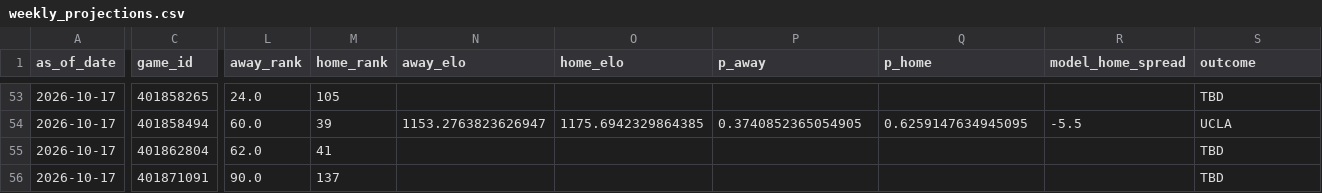
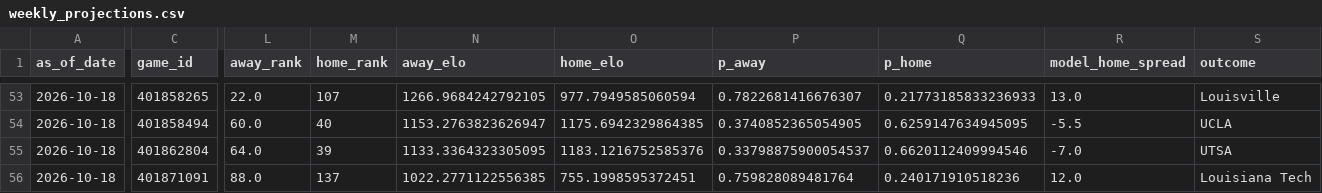
Before and after one commit to schwill2018/schwill2018.github.io, a CSV file: assets/data/fbs-elo/weekly_projections.csv, drawn as a sheet; only a part is shown, gaps mark what is left out; the diff covers the shown part only; the diff names each change by its address in the sheet, - before the commit and + after, or states it on an @@ line.

Commit message:
Show FBS Elo ranks and clarify weekly forecast labels
Show current Elo ranks beside team names and distinguish recorded forecasts from historical and model estimates.

Refresh FBS rankings and weekly game data with populated forecasts and updated results.

```diff
--- a/assets/data/fbs-elo/weekly_projections.csv
+++ b/assets/data/fbs-elo/weekly_projections.csv
-A53:A56 (as_of_date): 2026-10-17
+A53:A56 (as_of_date): 2026-10-18
-L53 (away_rank): 24.0
+L53 (away_rank): 22.0
-M53 (home_rank): 105
+M53 (home_rank): 107
-N53 (away_elo): (empty)
+N53 (away_elo): 1266.9684242792105
-O53 (home_elo): (empty)
+O53 (home_elo): 977.7949585060594
-P53 (p_away): (empty)
+P53 (p_away): 0.7822681416676307
-Q53 (p_home): (empty)
+Q53 (p_home): 0.21773185833236933
-R53 (model_home_spread): (empty)
+R53 (model_home_spread): 13.0
-S53 (outcome): TBD
+S53 (outcome): Louisville
-M54 (home_rank): 39
+M54 (home_rank): 40
-L55 (away_rank): 62.0
+L55 (away_rank): 64.0
-M55 (home_rank): 41
+M55 (home_rank): 39
-N55 (away_elo): (empty)
+N55 (away_elo): 1133.3364323305095
-O55 (home_elo): (empty)
+O55 (home_elo): 1183.1216752585376
-P55 (p_away): (empty)
+P55 (p_away): 0.33798875900054537
-Q55 (p_home): (empty)
+Q55 (p_home): 0.6620112409994546
-R55 (model_home_spread): (empty)
+R55 (model_home_spread): -7.0
-S55 (outcome): TBD
+S55 (outcome): UTSA
-L56 (away_rank): 90.0
+L56 (away_rank): 88.0
-N56 (away_elo): (empty)
+N56 (away_elo): 1022.2771122556385
-O56 (home_elo): (empty)
+O56 (home_elo): 755.1998595372451
-P56 (p_away): (empty)
+P56 (p_away): 0.759828089481764
-Q56 (p_home): (empty)
+Q56 (p_home): 0.240171910518236
-R56 (model_home_spread): (empty)
+R56 (model_home_spread): 12.0
-S56 (outcome): TBD
+S56 (outcome): Louisiana Tech
```
Also changed, not shown: 150 edited cells elsewhere in this file, assets/data/fbs-elo/current_elo_rankings.csv, 2 other files.
